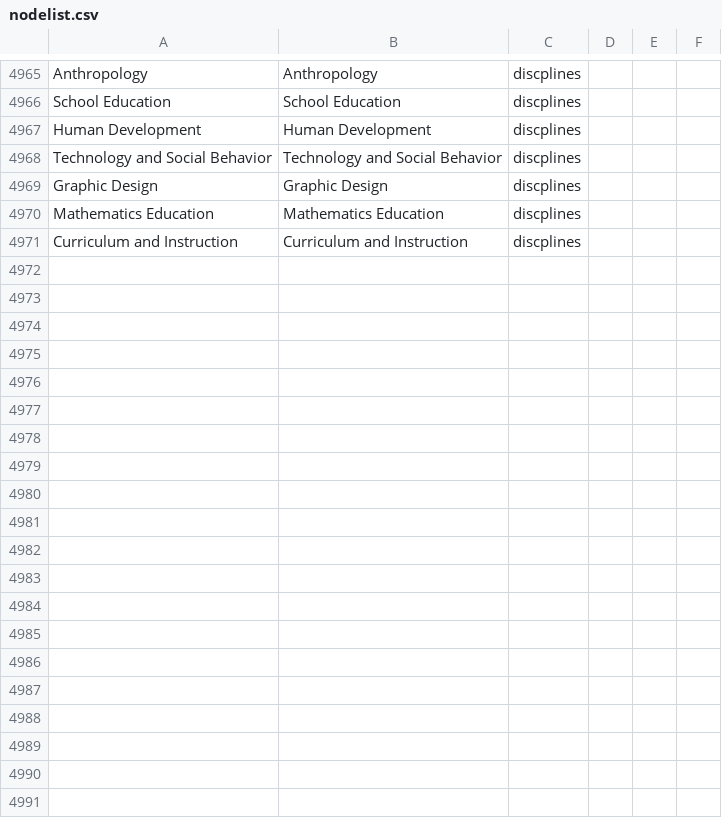
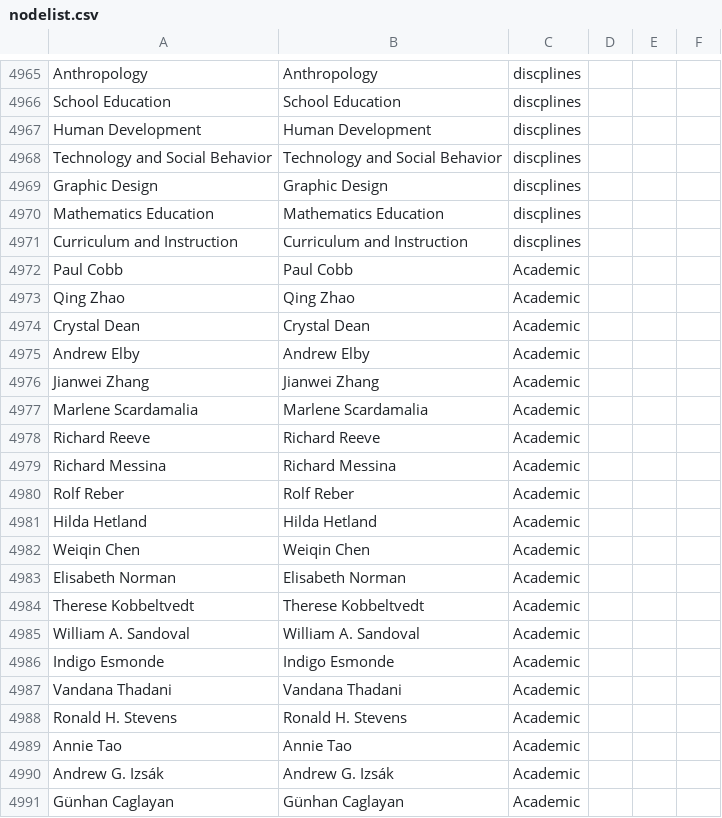
Before and after one commit to JingjingBNU/The-Learning-Sciences, a CSV file: data/nodelist.csv, drawn as a sheet; only a part is shown, gaps mark what is left out; the diff covers the shown part only; the diff names each change by its address in the sheet, - before the commit and + after, or states it on an @@ line.

Commit message:
update nodelist
我是陈驰，我增加了2009年的结点列表

```diff
--- a/data/nodelist.csv
+++ b/data/nodelist.csv
+row 4972: Paul Cobb | Paul Cobb | Academic
+row 4973: Qing Zhao | Qing Zhao | Academic
+row 4974: Crystal Dean | Crystal Dean | Academic
+row 4975: Andrew Elby | Andrew Elby | Academic
+row 4976: Jianwei Zhang | Jianwei Zhang | Academic
+row 4977: Marlene Scardamalia | Marlene Scardamalia | Academic
+row 4978: Richard Reeve | Richard Reeve | Academic
+row 4979: Richard Messina | Richard Messina | Academic
+row 4980: Rolf Reber | Rolf Reber | Academic
+row 4981: Hilda Hetland | Hilda Hetland | Academic
+row 4982: Weiqin Chen | Weiqin Chen | Academic
+row 4983: Elisabeth Norman | Elisabeth Norman | Academic
+row 4984: Therese Kobbeltvedt | Therese Kobbeltvedt | Academic
+row 4985: William A. Sandoval | William A. Sandoval | Academic
+row 4986: Indigo Esmonde | Indigo Esmonde | Academic
+row 4987: Vandana Thadani | Vandana Thadani | Academic
+row 4988: Ronald H. Stevens | Ronald H. Stevens | Academic
+row 4989: Annie Tao | Annie Tao | Academic
+row 4990: Andrew G. Izsák | Andrew G. Izsák | Academic
+row 4991: Günhan Caglayan | Günhan Caglayan | Academic
```
Also changed, not shown: 39 added rows elsewhere in this file.
